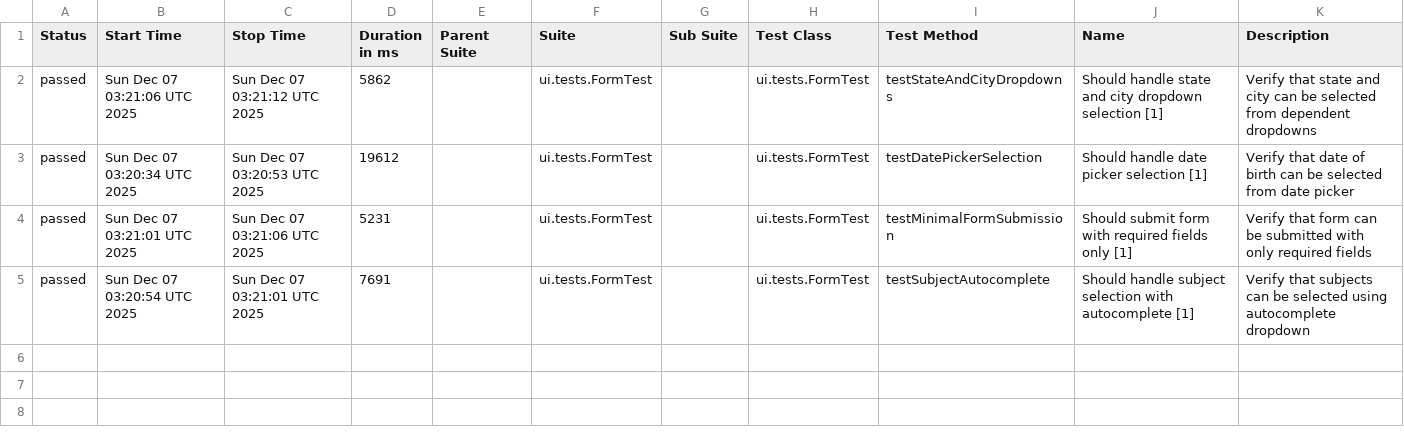
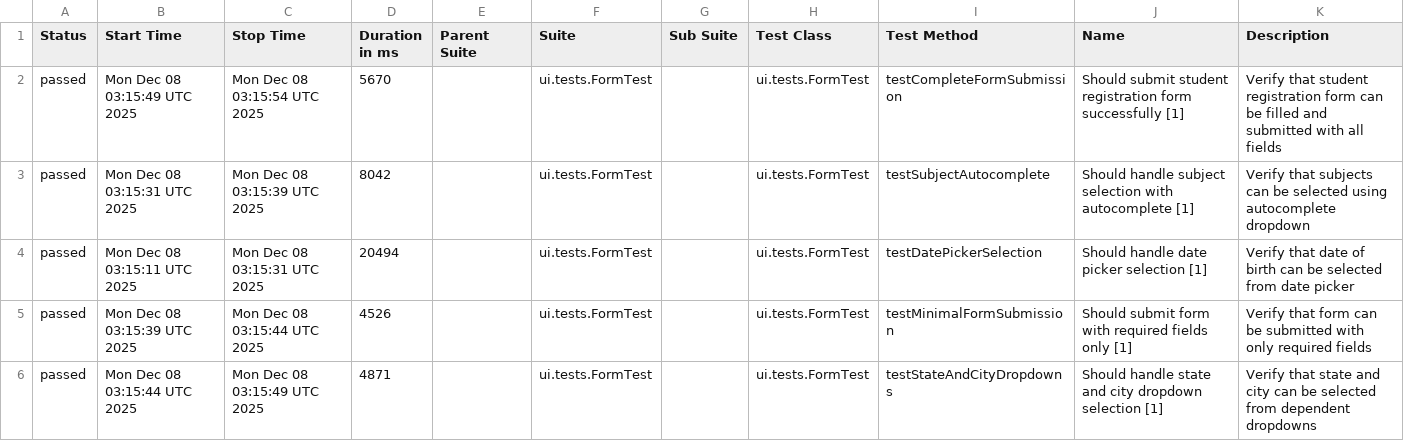
Before and after one commit to wild47/qa-automation-base, a CSV file: ui/data/suites.csv, drawn as a sheet.

```diff
--- a/ui/data/suites.csv
+++ b/ui/data/suites.csv
@@ -1,5 +1,6 @@
 "Status","Start Time","Stop Time","Duration in ms","Parent Suite","Suite","Sub Suite","Test Class","Test Method","Name","Description"
-"passed","Sun Dec 07 03:21:06 UTC 2025","Sun Dec 07 03:21:12 UTC 2025","5862","","ui.tests.FormTest","","ui.tests.FormTest","testStateAndCityDropdowns","Should handle state and city dropdown selection [1]","Verify that state and city can be selected from dependent dropdowns"
-"passed","Sun Dec 07 03:20:34 UTC 2025","Sun Dec 07 03:20:53 UTC 2025","19612","","ui.tests.FormTest","","ui.tests.FormTest","testDatePickerSelection","Should handle date picker selection [1]","Verify that date of birth can be selected from date picker"
-"passed","Sun Dec 07 03:21:01 UTC 2025","Sun Dec 07 03:21:06 UTC 2025","5231","","ui.tests.FormTest","","ui.tests.FormTest","testMinimalFormSubmission","Should submit form with required fields only [1]","Verify that form can be submitted with only required fields"
-"passed","Sun Dec 07 03:20:54 UTC 2025","Sun Dec 07 03:21:01 UTC 2025","7691","","ui.tests.FormTest","","ui.tests.FormTest","testSubjectAutocomplete","Should handle subject selection with autocomplete [1]","Verify that subjects can be selected using autocomplete dropdown"
+"passed","Mon Dec 08 03:15:49 UTC 2025","Mon Dec 08 03:15:54 UTC 2025","5670","","ui.tests.FormTest","","ui.tests.FormTest","testCompleteFormSubmission","Should submit student registration form successfully [1]","Verify that student registration form can be filled and submitted with all fields"
+"passed","Mon Dec 08 03:15:31 UTC 2025","Mon Dec 08 03:15:39 UTC 2025","8042","","ui.tests.FormTest","","ui.tests.FormTest","testSubjectAutocomplete","Should handle subject selection with autocomplete [1]","Verify that subjects can be selected using autocomplete dropdown"
+"passed","Mon Dec 08 03:15:11 UTC 2025","Mon Dec 08 03:15:31 UTC 2025","20494","","ui.tests.FormTest","","ui.tests.FormTest","testDatePickerSelection","Should handle date picker selection [1]","Verify that date of birth can be selected from date picker"
+"passed","Mon Dec 08 03:15:39 UTC 2025","Mon Dec 08 03:15:44 UTC 2025","4526","","ui.tests.FormTest","","ui.tests.FormTest","testMinimalFormSubmission","Should submit form with required fields only [1]","Verify that form can be submitted with only required fields"
+"passed","Mon Dec 08 03:15:44 UTC 2025","Mon Dec 08 03:15:49 UTC 2025","4871","","ui.tests.FormTest","","ui.tests.FormTest","testStateAndCityDropdowns","Should handle state and city dropdown selection [1]","Verify that state and city can be selected from dependent dropdowns"
```
Also changed, not shown: 32 other files.
